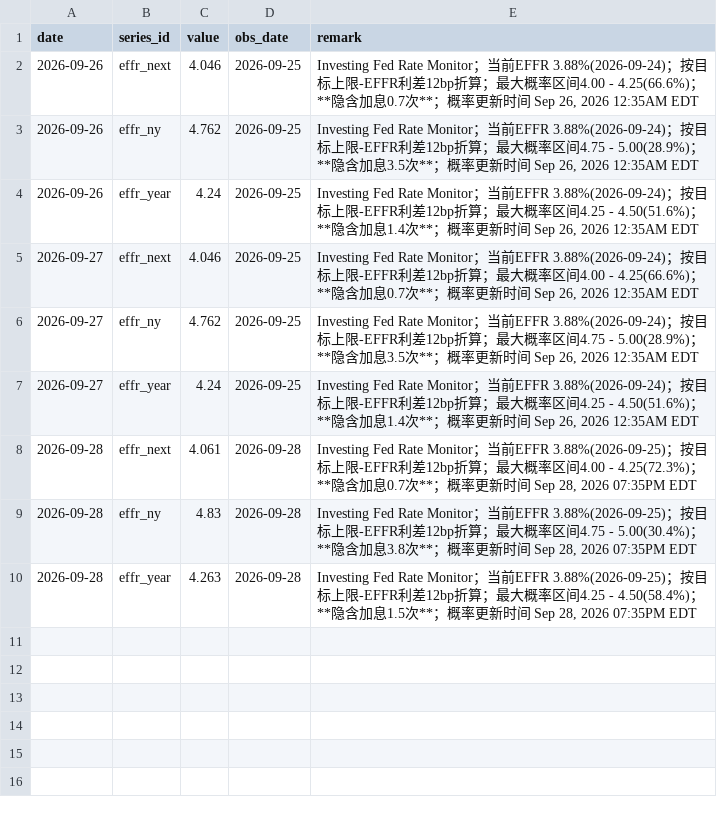
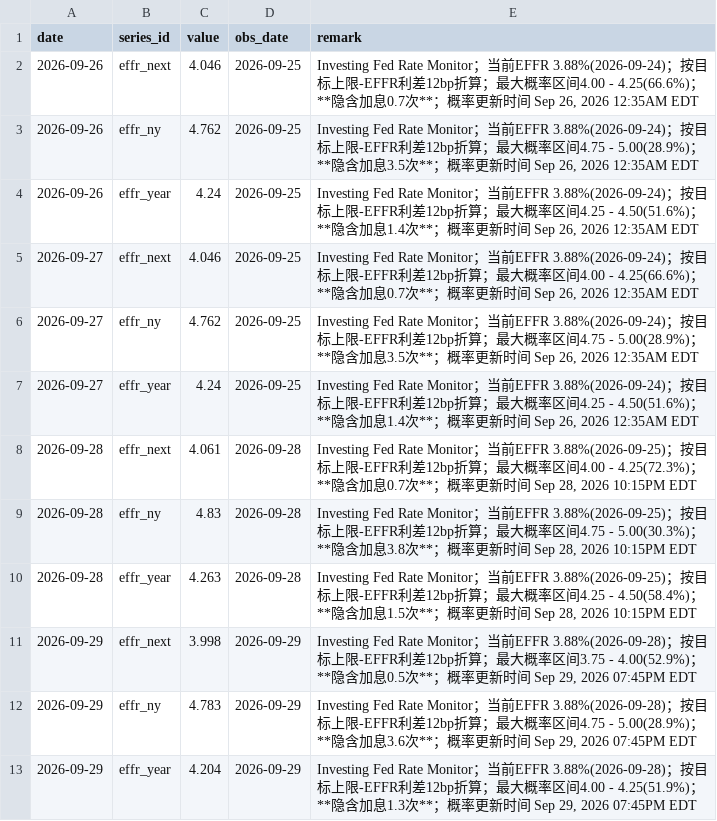
Before and after one commit to cool1990/Invest_Dashboard, a CSV file: data/macro/effr_expectations.csv, drawn as a sheet.

```diff
--- a/data/macro/effr_expectations.csv
+++ b/data/macro/effr_expectations.csv
@@ -7,4 +7,7 @@ date,series_id,value,obs_date,remark
 2026-09-27,effr_year,4.24,2026-09-25,"Investing Fed Rate Monitor；当前EFFR 3.88%(2026-09-24)；按目标上限-EFFR利差12bp折算；最大概率区间4.25 - 4.50(51.6%)；**隐含加息1.4次**；概率更新时间 Sep 26, 2026 12:35AM EDT"
-2026-09-28,effr_next,4.061,2026-09-28,"Investing Fed Rate Monitor；当前EFFR 3.88%(2026-09-25)；按目标上限-EFFR利差12bp折算；最大概率区间4.00 - 4.25(72.3%)；**隐含加息0.7次**；概率更新时间 Sep 28, 2026 07:35PM EDT"
-2026-09-28,effr_ny,4.83,2026-09-28,"Investing Fed Rate Monitor；当前EFFR 3.88%(2026-09-25)；按目标上限-EFFR利差12bp折算；最大概率区间4.75 - 5.00(30.4%)；**隐含加息3.8次**；概率更新时间 Sep 28, 2026 07:35PM EDT"
-2026-09-28,effr_year,4.263,2026-09-28,"Investing Fed Rate Monitor；当前EFFR 3.88%(2026-09-25)；按目标上限-EFFR利差12bp折算；最大概率区间4.25 - 4.50(58.4%)；**隐含加息1.5次**；概率更新时间 Sep 28, 2026 07:35PM EDT"
+2026-09-28,effr_next,4.061,2026-09-28,"Investing Fed Rate Monitor；当前EFFR 3.88%(2026-09-25)；按目标上限-EFFR利差12bp折算；最大概率区间4.00 - 4.25(72.3%)；**隐含加息0.7次**；概率更新时间 Sep 28, 2026 10:15PM EDT"
+2026-09-28,effr_ny,4.83,2026-09-28,"Investing Fed Rate Monitor；当前EFFR 3.88%(2026-09-25)；按目标上限-EFFR利差12bp折算；最大概率区间4.75 - 5.00(30.3%)；**隐含加息3.8次**；概率更新时间 Sep 28, 2026 10:15PM EDT"
+2026-09-28,effr_year,4.263,2026-09-28,"Investing Fed Rate Monitor；当前EFFR 3.88%(2026-09-25)；按目标上限-EFFR利差12bp折算；最大概率区间4.25 - 4.50(58.4%)；**隐含加息1.5次**；概率更新时间 Sep 28, 2026 10:15PM EDT"
+2026-09-29,effr_next,3.998,2026-09-29,"Investing Fed Rate Monitor；当前EFFR 3.88%(2026-09-28)；按目标上限-EFFR利差12bp折算；最大概率区间3.75 - 4.00(52.9%)；**隐含加息0.5次**；概率更新时间 Sep 29, 2026 07:45PM EDT"
+2026-09-29,effr_ny,4.783,2026-09-29,"Investing Fed Rate Monitor；当前EFFR 3.88%(2026-09-28)；按目标上限-EFFR利差12bp折算；最大概率区间4.75 - 5.00(28.9%)；**隐含加息3.6次**；概率更新时间 Sep 29, 2026 07:45PM EDT"
+2026-09-29,effr_year,4.204,2026-09-29,"Investing Fed Rate Monitor；当前EFFR 3.88%(2026-09-28)；按目标上限-EFFR利差12bp折算；最大概率区间4.00 - 4.25(51.9%)；**隐含加息1.3次**；概率更新时间 Sep 29, 2026 07:45PM EDT"
```
Also changed, not shown: data/raw/fred/DFEDTARL.csv, data/raw/fred/DGS10.csv, 23 other files.
